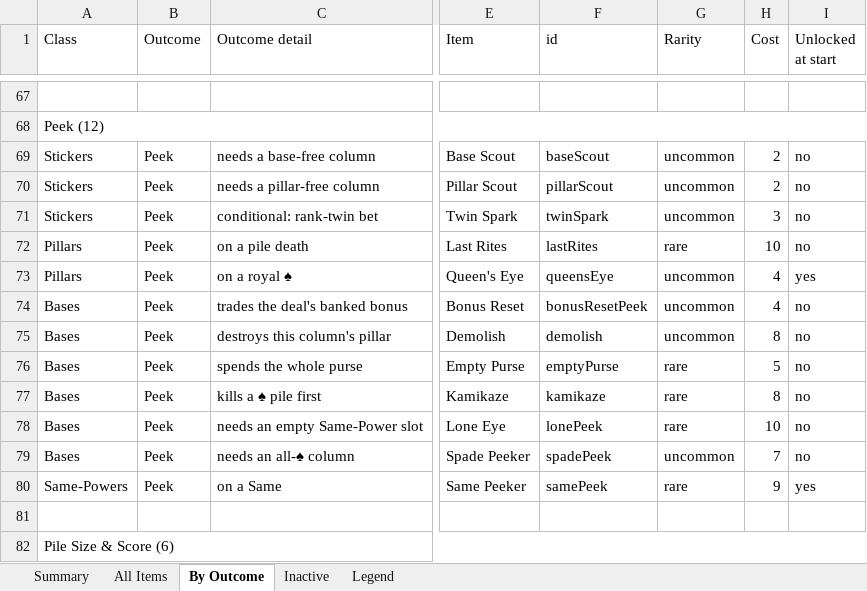
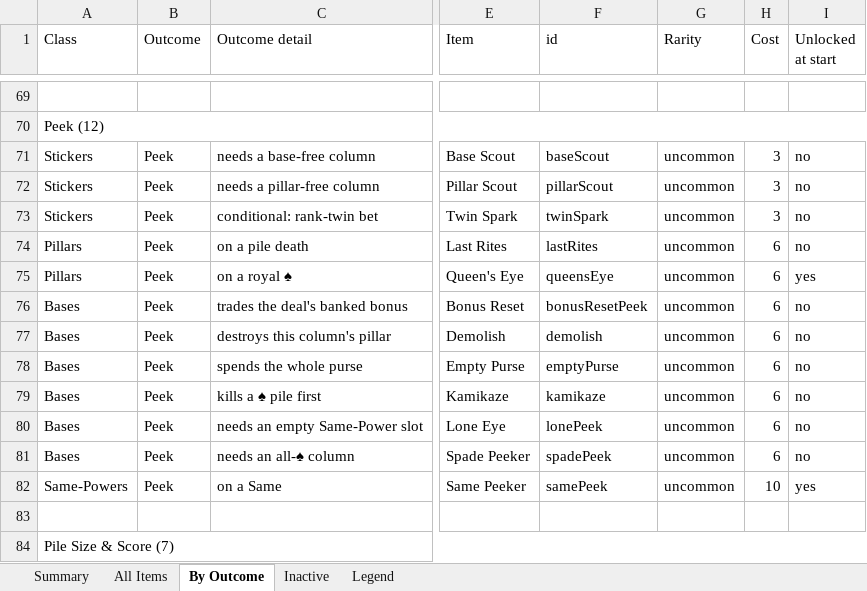
Before and after one commit to JaredMK/Ninelives, an Excel workbook: item-list.xlsx, sheet By Outcome, drawn as a sheet; only a part is shown, gaps mark what is left out; values as stored, in another font and other column widths than the file's, no cell formats; addresses are those after the commit; the diff covers the shown part only; the diff names each change by its address in the sheet, - before the commit and + after, or states it on an @@ line.

```diff
--- a/item-list.xlsx (sheet By Outcome)
+++ b/item-list.xlsx (sheet By Outcome)
-H71:H72 (Cost): 2
+H71:H72 (Cost): 3
-G74 (Rarity): rare
+G74 (Rarity): uncommon
-H74 (Cost): 10
+H74 (Cost): 6
-H75:H76 (Cost): 4
+H75:H76 (Cost): 6
-H77 (Cost): 8
+H77 (Cost): 6
-G78:G80 (Rarity): rare
+G78:G80 (Rarity): uncommon
-H78 (Cost): 5
+H78 (Cost): 6
-H79 (Cost): 8
+H79 (Cost): 6
-H80 (Cost): 10
+H80 (Cost): 6
-H81 (Cost): 7
+H81 (Cost): 6
-G82 (Rarity): rare
+G82 (Rarity): uncommon
-H82 (Cost): 9
+H82 (Cost): 10
-A84 (Class): Pile Size & Score (6)
+A84 (Class): Pile Size & Score (7)
```
Also changed, not shown: 6 added rows, 1 removed row and 138 edited cells elsewhere in this sheet, sheet All Items, sheet Summary, cell formats, 23 other files.
